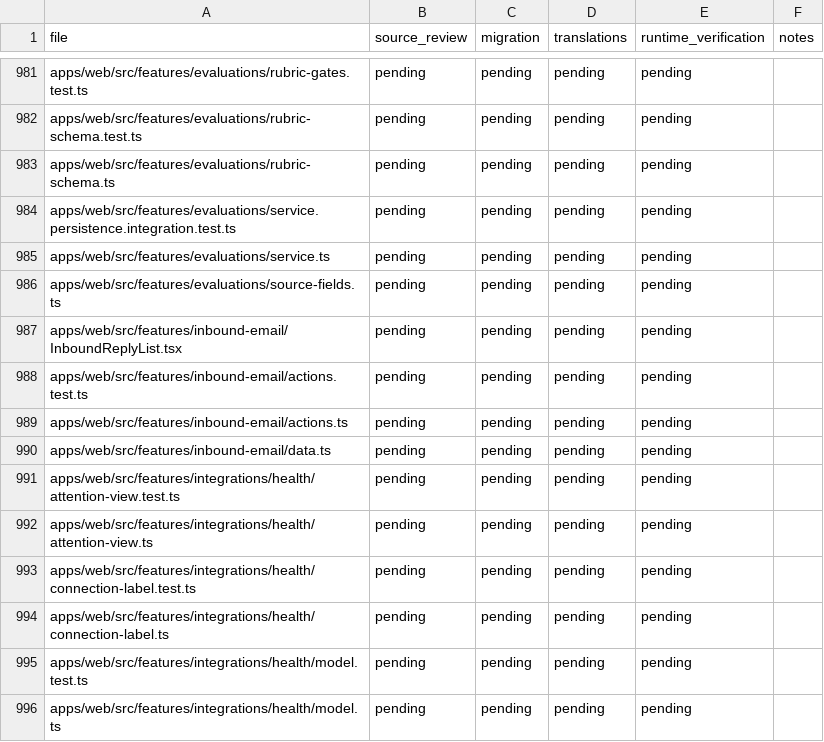
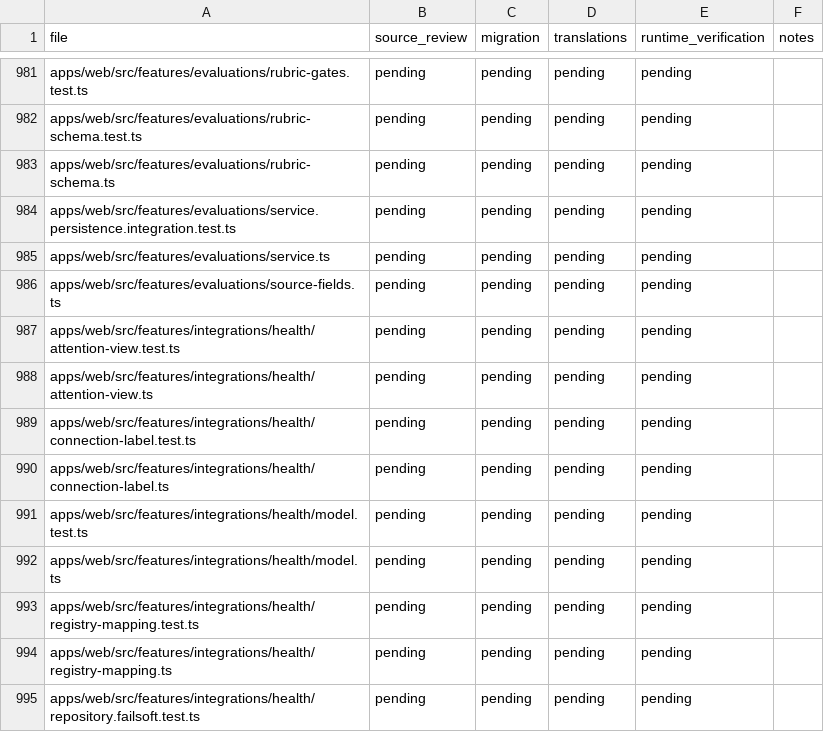
Before and after one commit to Vytral/harly, a CSV file: docs/localization-coverage.csv, drawn as a sheet; only a part is shown, gaps mark what is left out; the shorter side is filled out with more unchanged rows; the diff names each change by its address in the sheet, - before the commit and + after, or states it on an @@ line.

```diff
--- a/docs/localization-coverage.csv
+++ b/docs/localization-coverage.csv
-row 987: apps/web/src/features/inbound-email/InboundReplyList.tsx | pending | pending | pending | pending
-row 988: apps/web/src/features/inbound-email/actions.test.ts | pending | pending | pending | pending
-row 989: apps/web/src/features/inbound-email/actions.ts | pending | pending | pending | pending
-row 990: apps/web/src/features/inbound-email/data.ts | pending | pending | pending | pending
```
Also changed, not shown: 5 other files.
